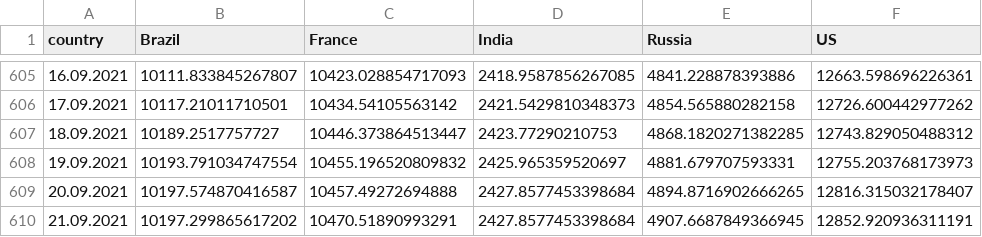
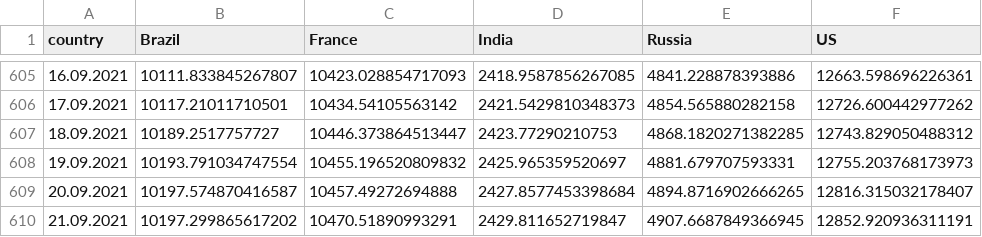
Before and after one commit to ctc/COVID-19-europe, a CSV file: top5_by_population_confirmed.csv, drawn as a sheet; only a part is shown, gaps mark what is left out.

```diff
--- a/top5_by_population_confirmed.csv
+++ b/top5_by_population_confirmed.csv
@@ -609,2 +609,2 @@ country,Brazil,France,India,Russia,US
 20.09.2021,10197.574870416587,10457.49272694888,2427.8577453398684,4894.8716902666265,12816.315032178407
-21.09.2021,10197.299865617202,10470.51890993291,2427.8577453398684,4907.6687849366945,12852.920936311191
+21.09.2021,10197.299865617202,10470.51890993291,2429.811652719847,4907.6687849366945,12852.920936311191
```
Also changed, not shown: top5_by_population_deaths.csv, top5_by_population_grow_percent_confirmed.csv, 5 other files.
